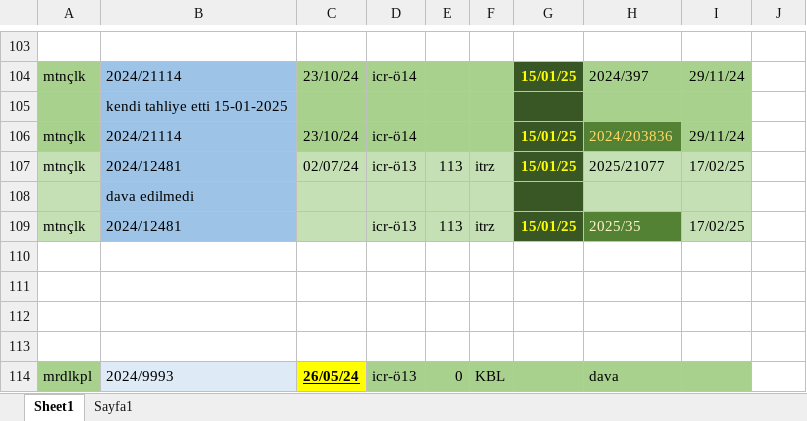
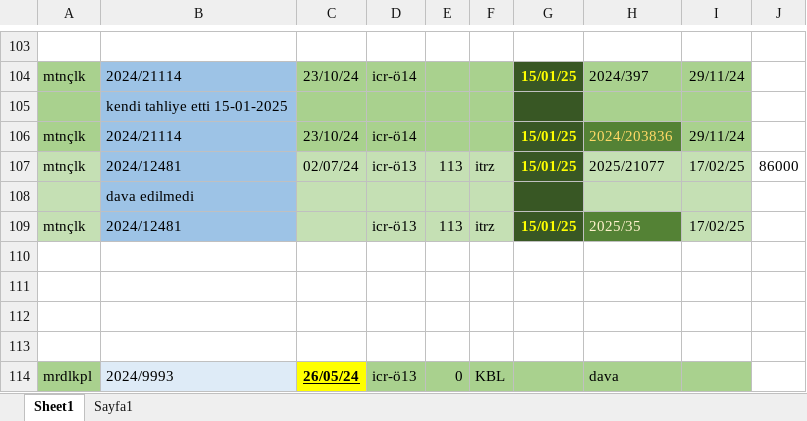
Before and after one commit to roboturx/yzhn, an Excel workbook: mahkeme/2025-02-Dosya Listesi.xlsx, sheet Sheet1, drawn as a sheet; only a part is shown, gaps mark what is left out; values as stored, in another font and other column widths than the file's, no borders; the diff covers the shown part only; the diff names each change by its address in the sheet, - before the commit and + after, or states it on an @@ line.

```diff
--- a/mahkeme/2025-02-Dosya Listesi.xlsx (sheet Sheet1)
+++ b/mahkeme/2025-02-Dosya Listesi.xlsx (sheet Sheet1)
-J107: (empty)
+J107: 86000
```
Also changed, not shown: 3 edited cells and cell formats elsewhere in this sheet, 26-tdy/02-26-sny.xlsx, 9 other files.
